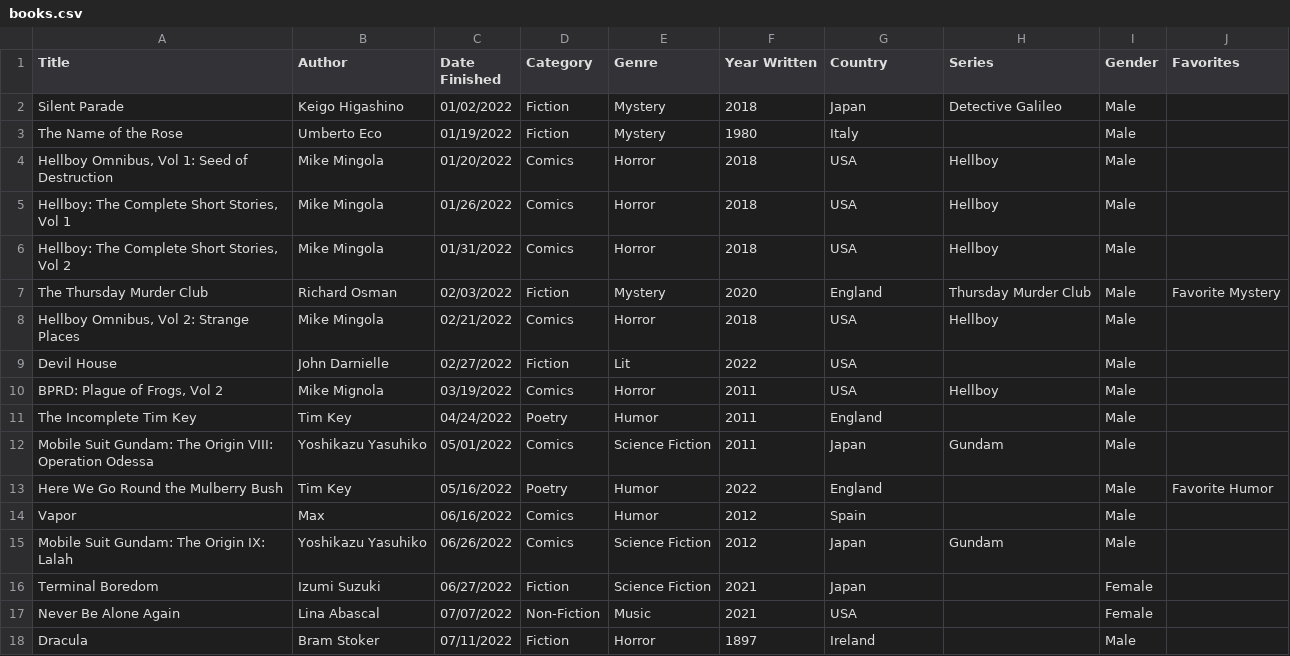
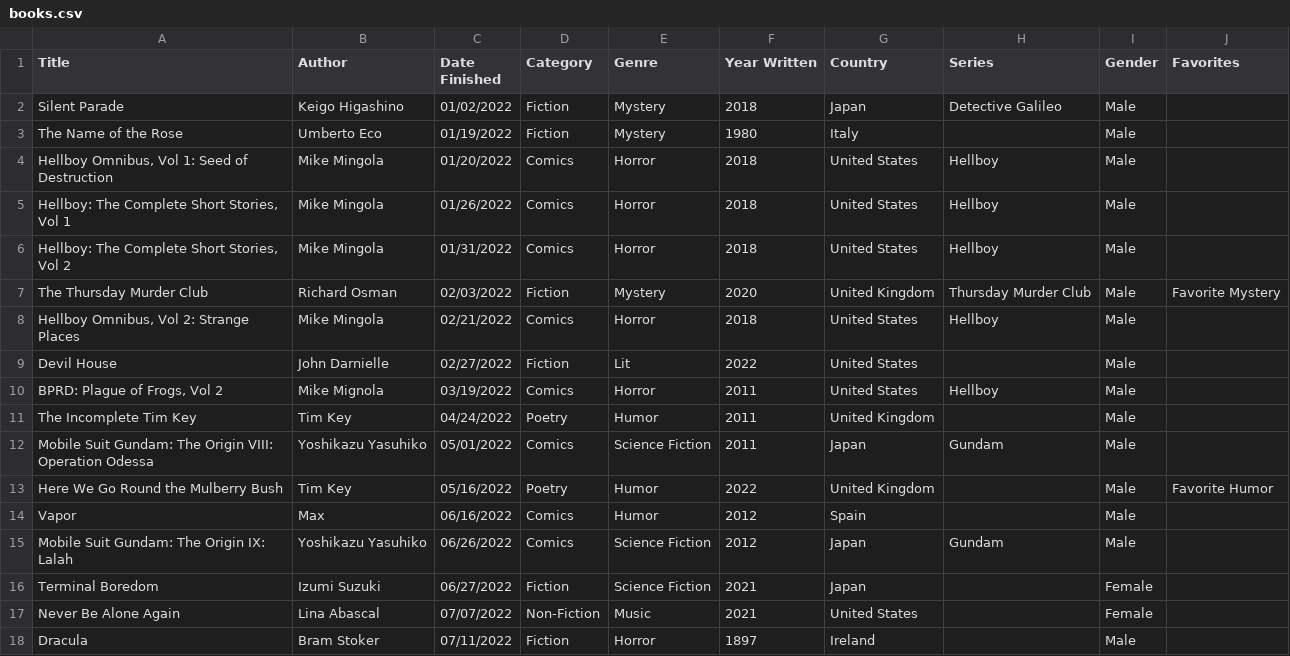
Before and after one commit to carey-james/Reading-List, a CSV file: 2022/books.csv, drawn as a sheet; only a part is shown; the diff covers the shown part only.

```diff
--- a/2022/books.csv
+++ b/2022/books.csv
@@ -3,12 +3,12 @@ Silent Parade|Keigo Higashino|01/02/2022|Fiction|Mystery|2018|Japan|Detective Ga
 The Name of the Rose|Umberto Eco|01/19/2022|Fiction|Mystery|1980|Italy||Male|
-Hellboy Omnibus, Vol 1: Seed of Destruction|Mike Mingola|01/20/2022|Comics|Horror|2018|USA|Hellboy|Male|
-Hellboy: The Complete Short Stories, Vol 1|Mike Mingola|01/26/2022|Comics|Horror|2018|USA|Hellboy|Male|
-Hellboy: The Complete Short Stories, Vol 2|Mike Mingola|01/31/2022|Comics|Horror|2018|USA|Hellboy|Male|
-The Thursday Murder Club|Richard Osman|02/03/2022|Fiction|Mystery|2020|England|Thursday Murder Club|Male|Favorite Mystery
-Hellboy Omnibus, Vol 2: Strange Places|Mike Mingola|02/21/2022|Comics|Horror|2018|USA|Hellboy|Male|
-Devil House|John Darnielle|02/27/2022|Fiction|Lit|2022|USA||Male|
-BPRD: Plague of Frogs, Vol 2|Mike Mignola|03/19/2022|Comics|Horror|2011|USA|Hellboy|Male|
-The Incomplete Tim Key|Tim Key|04/24/2022|Poetry|Humor|2011|England||Male|
+Hellboy Omnibus, Vol 1: Seed of Destruction|Mike Mingola|01/20/2022|Comics|Horror|2018|United States|Hellboy|Male|
+Hellboy: The Complete Short Stories, Vol 1|Mike Mingola|01/26/2022|Comics|Horror|2018|United States|Hellboy|Male|
+Hellboy: The Complete Short Stories, Vol 2|Mike Mingola|01/31/2022|Comics|Horror|2018|United States|Hellboy|Male|
+The Thursday Murder Club|Richard Osman|02/03/2022|Fiction|Mystery|2020|United Kingdom|Thursday Murder Club|Male|Favorite Mystery
+Hellboy Omnibus, Vol 2: Strange Places|Mike Mingola|02/21/2022|Comics|Horror|2018|United States|Hellboy|Male|
+Devil House|John Darnielle|02/27/2022|Fiction|Lit|2022|United States||Male|
+BPRD: Plague of Frogs, Vol 2|Mike Mignola|03/19/2022|Comics|Horror|2011|United States|Hellboy|Male|
+The Incomplete Tim Key|Tim Key|04/24/2022|Poetry|Humor|2011|United Kingdom||Male|
 Mobile Suit Gundam: The Origin VIII: Operation Odessa|Yoshikazu Yasuhiko|05/01/2022|Comics|Science Fiction|2011|Japan|Gundam|Male|
-Here We Go Round the Mulberry Bush|Tim Key|05/16/2022|Poetry|Humor|2022|England||Male|Favorite Humor
+Here We Go Round the Mulberry Bush|Tim Key|05/16/2022|Poetry|Humor|2022|United Kingdom||Male|Favorite Humor
 Vapor|Max|06/16/2022|Comics|Humor|2012|Spain||Male|
@@ -16,3 +16,3 @@ Mobile Suit Gundam: The Origin IX: Lalah|Yoshikazu Yasuhiko|06/26/2022|Comics|Sc
 Terminal Boredom|Izumi Suzuki|06/27/2022|Fiction|Science Fiction|2021|Japan||Female|
-Never Be Alone Again|Lina Abascal|07/07/2022|Non-Fiction|Music|2021|USA||Female|
+Never Be Alone Again|Lina Abascal|07/07/2022|Non-Fiction|Music|2021|United States||Female|
 Dracula|Bram Stoker|07/11/2022|Fiction|Horror|1897|Ireland||Male|
```
Also changed, not shown: 19 edited cells elsewhere in this file, 2023/books.csv, 5 other files.
